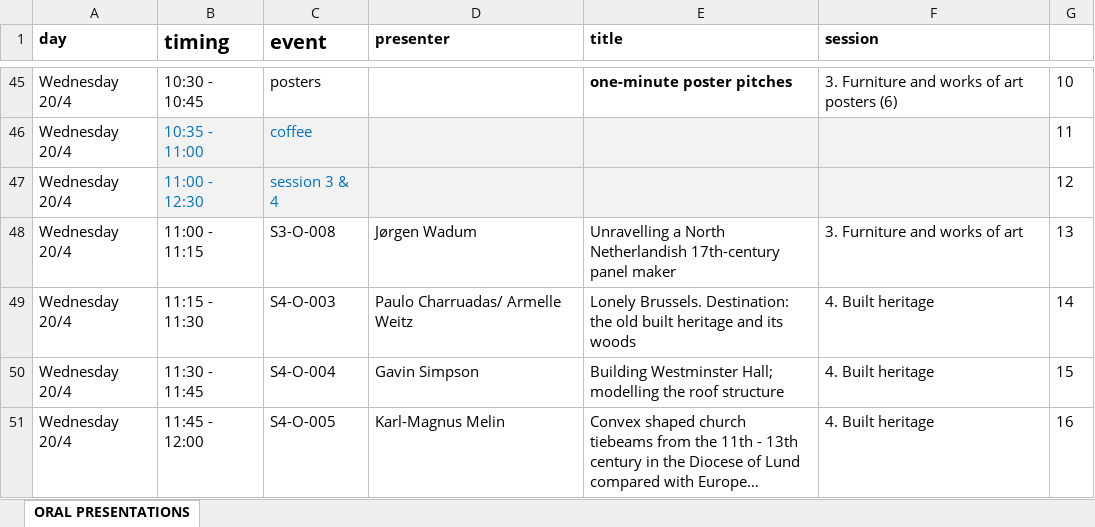
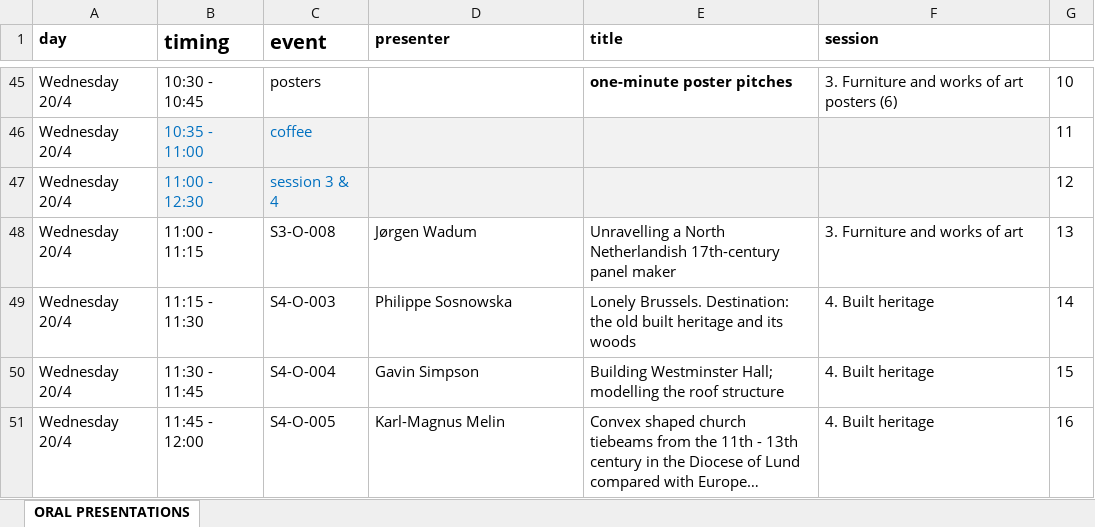
Before and after one commit to hanecakr/forests2heritage, an Excel workbook: ForHer22_PROGRAM.xlsx, sheet ORAL PRESENTATIONS, drawn as a sheet; only a part is shown, gaps mark what is left out; long unchanged cells end in …; values as stored, in another font and other column widths than the file's, no borders; the diff names each change by its address in the sheet, - before the commit and + after, or states it on an @@ line.

Commit message:
program including poster sessions

```diff
--- a/ForHer22_PROGRAM.xlsx (sheet ORAL PRESENTATIONS)
+++ b/ForHer22_PROGRAM.xlsx (sheet ORAL PRESENTATIONS)
-D49 (presenter): Paulo Charruadas/ Armelle Weitz
+D49 (presenter): Philippe Sosnowska
```
Also changed, not shown: 22 other files.
